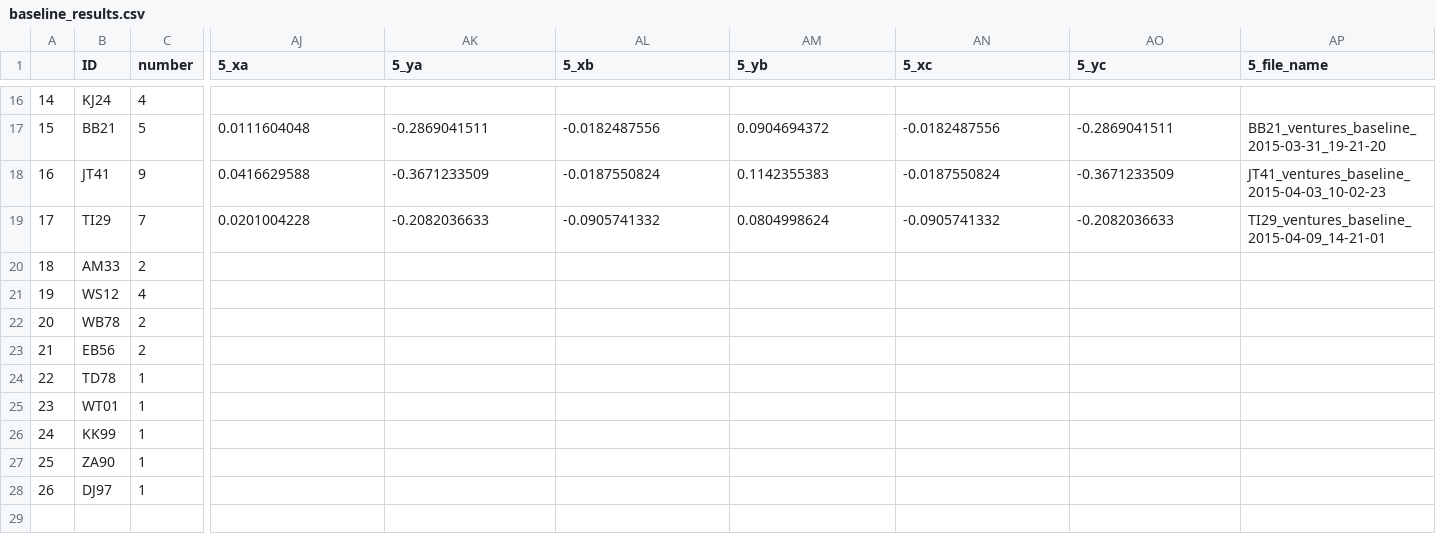
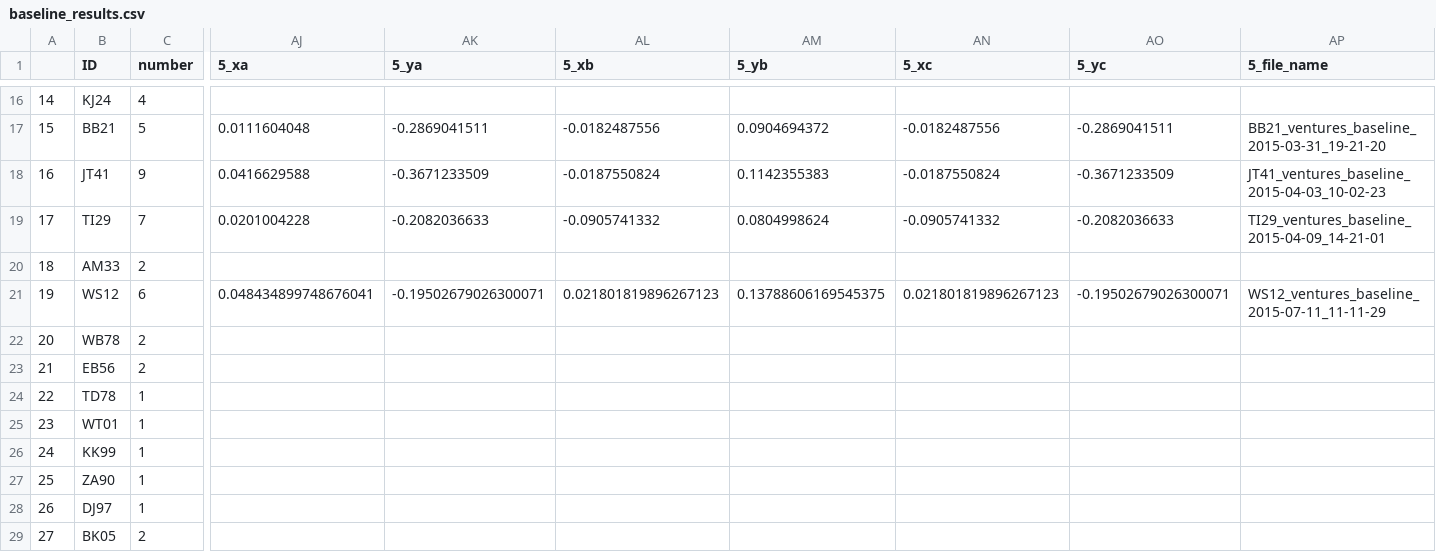
Before and after one commit to BrainTech/openbci, a CSV file: exps/ventures/data/baseline_results.csv, drawn as a sheet; only a part is shown, gaps mark what is left out; rows hold the shown columns only; the diff covers the shown part only; the diff names each change by its address in the sheet, - before the commit and + after, or states it on an @@ line.

Commit message:
add sesion 3 data user WS12 and trenning data for user BK05

```diff
--- a/exps/ventures/data/baseline_results.csv
+++ b/exps/ventures/data/baseline_results.csv
-C21 (number): 4
+C21 (number): 6
-AJ21 (5_xa): (empty)
+AJ21 (5_xa): 0.048434899748676041
-AK21 (5_ya): (empty)
+AK21 (5_ya): -0.19502679026300071
-AL21 (5_xb): (empty)
+AL21 (5_xb): 0.021801819896267123
-AM21 (5_yb): (empty)
+AM21 (5_yb): 0.13788606169545375
-AN21 (5_xc): (empty)
+AN21 (5_xc): 0.021801819896267123
-AO21 (5_yc): (empty)
+AO21 (5_yc): -0.19502679026300071
-AP21 (5_file_name): (empty)
+AP21 (5_file_name): WS12_ventures_baseline_2015-07-11_11-11-29
+row 29: 27 | BK05 | 2
```
Also changed, not shown: 9 edited cells elsewhere in this file, exps/ventures/data/calibration_results.csv, exps/ventures/data/calibration_results_2.csv, 2 other files.
